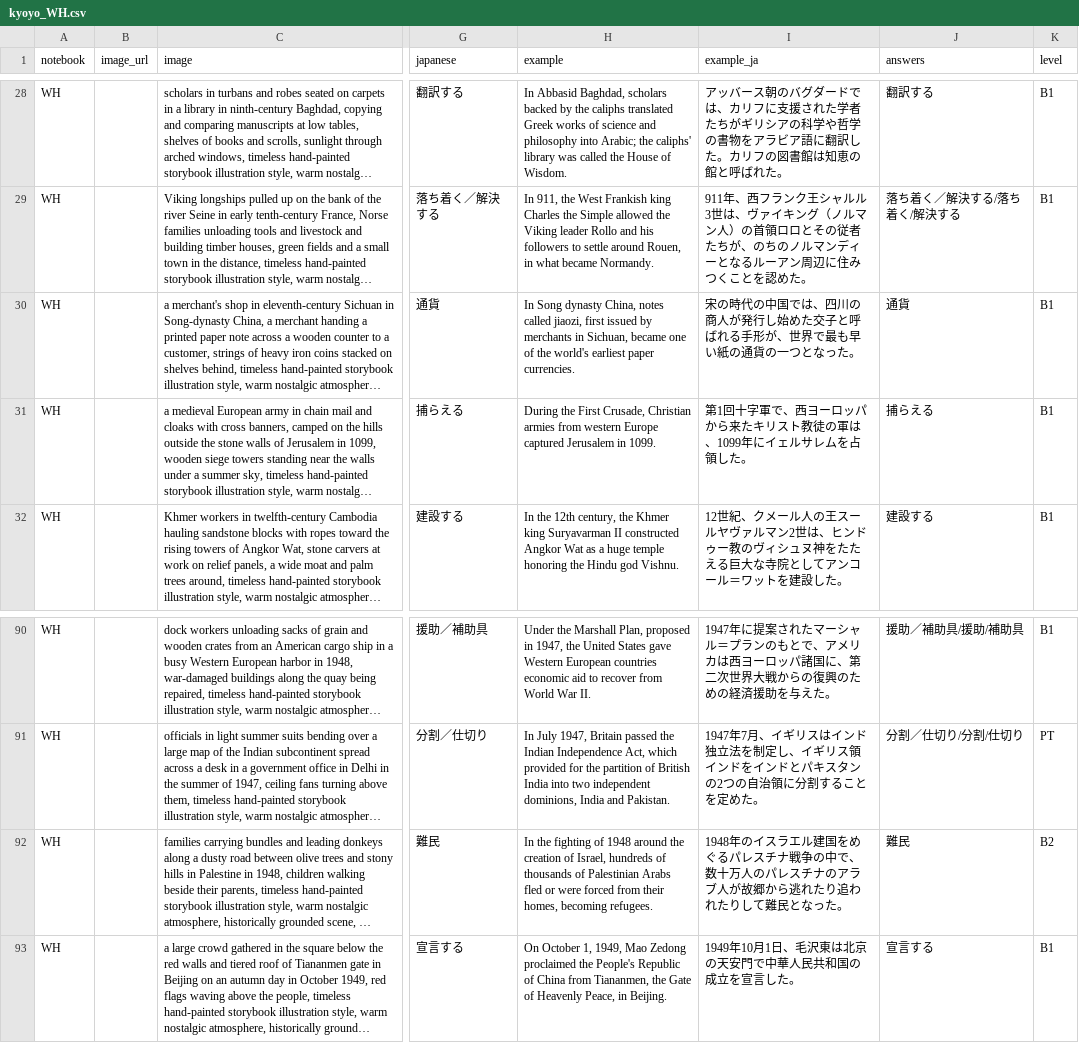
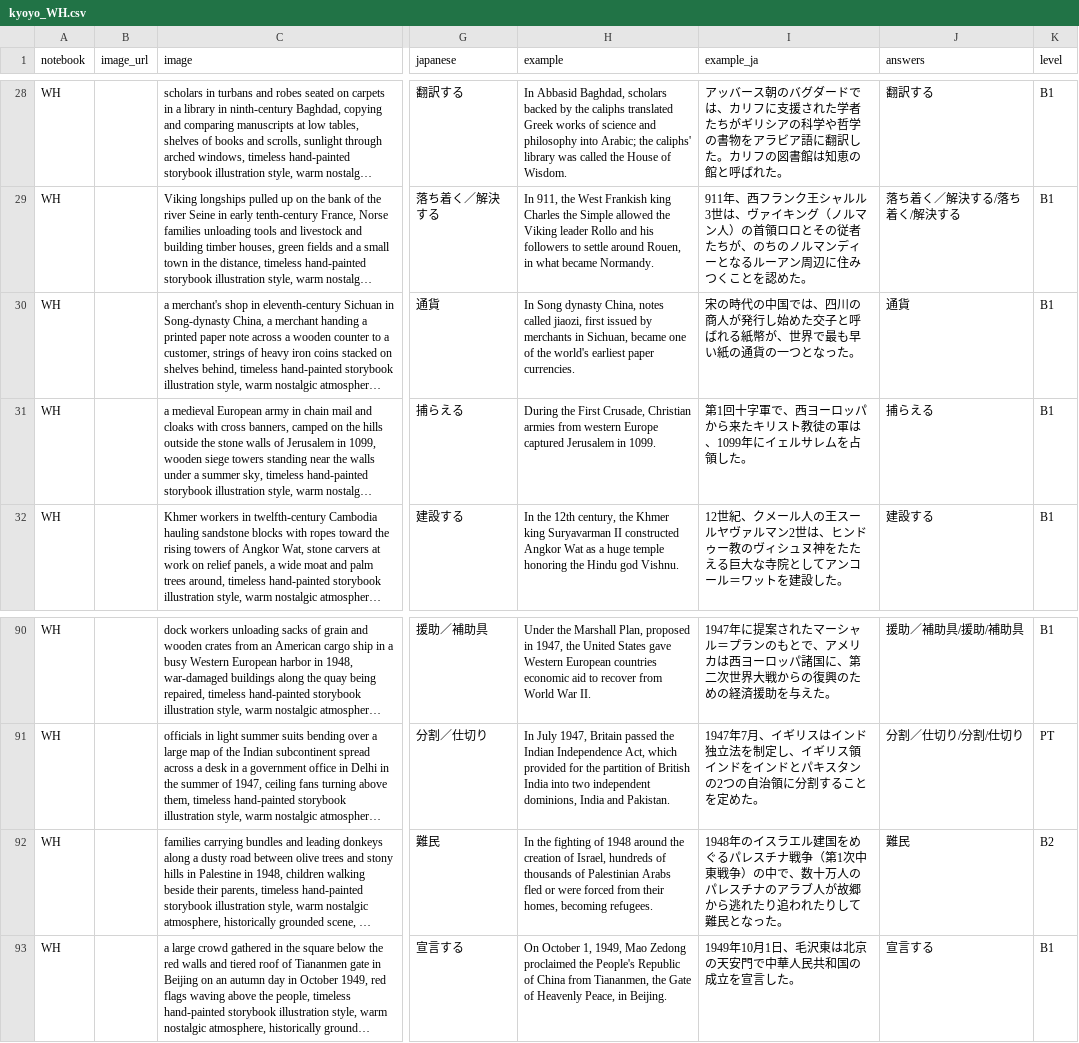
Before and after one commit to tiimura6/tradingcard2, a CSV file: data/kyoyo_WH.csv, drawn as a sheet; only a part is shown, gaps mark what is left out; long unchanged cells end in …; the diff names each change by its address in the sheet, - before the commit and + after, or states it on an @@ line.

```diff
--- a/data/kyoyo_WH.csv
+++ b/data/kyoyo_WH.csv
-I30 (example_ja): …呼ばれる手形が、世界…
+I30 (example_ja): …呼ばれる紙幣が、世界…
-I92 (example_ja): …チナ戦争の中で、…
+I92 (example_ja): …チナ戦争（第1次中東戦争）の中で、…
```
Also changed, not shown: 9 other files.
